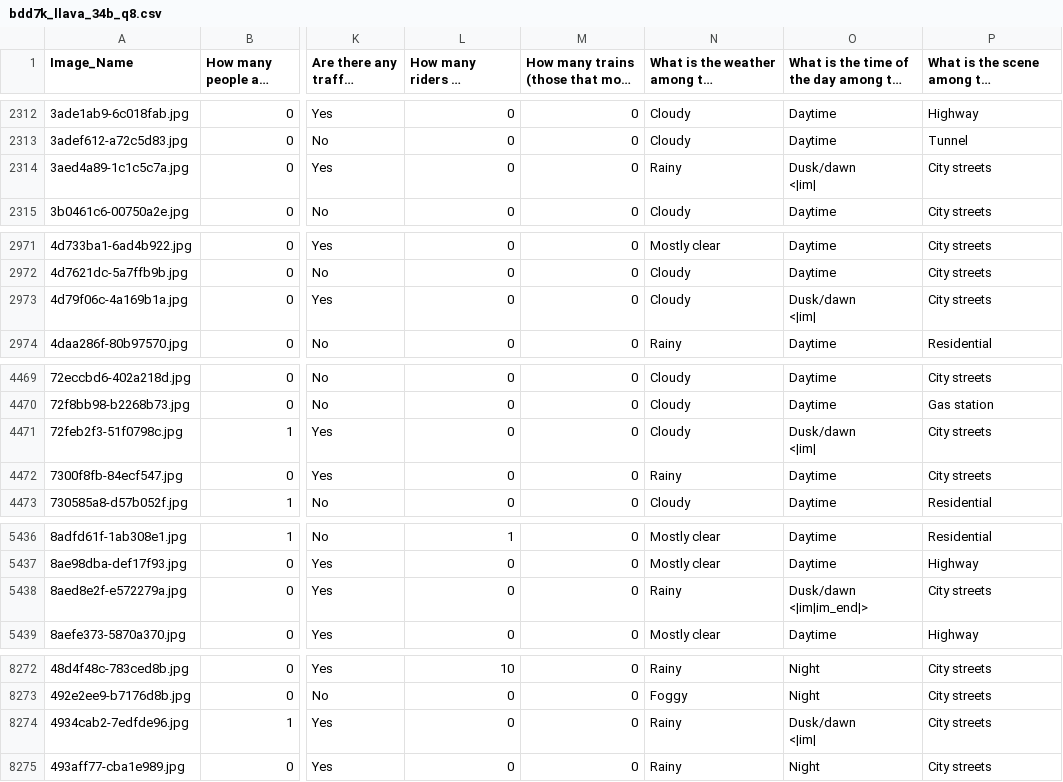
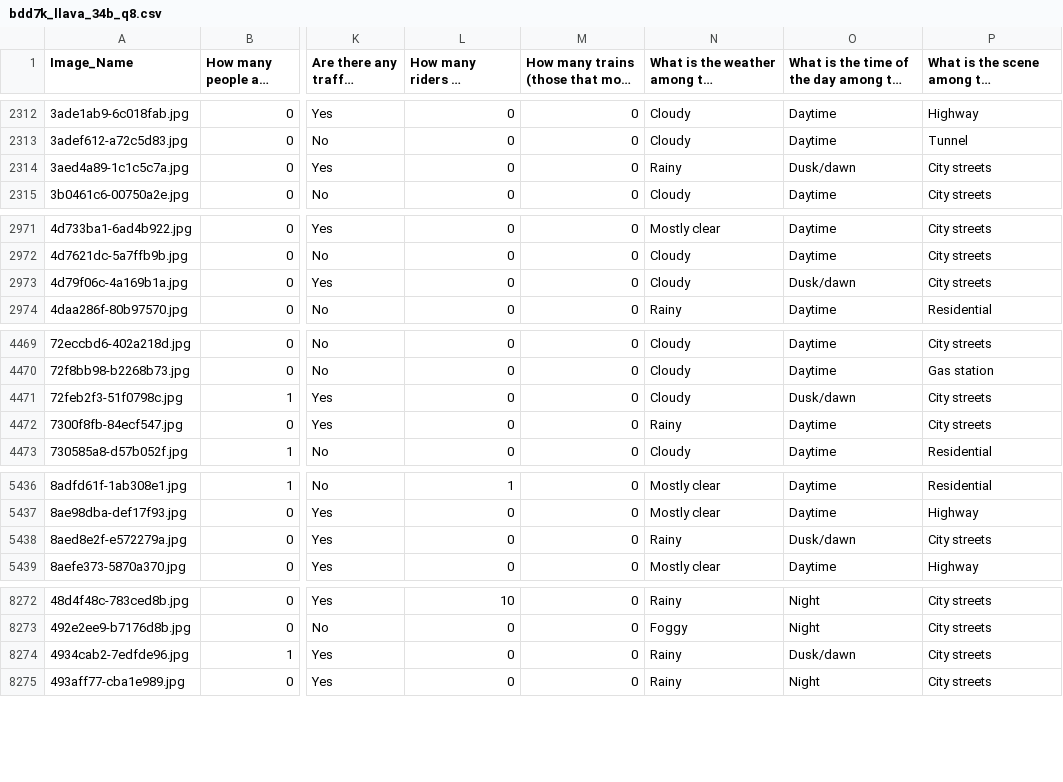
Before and after one commit to filipebcsilva/longtail_recognation_system, a CSV file: bdd7k_llava_34b_q8.csv, drawn as a sheet; only a part is shown, gaps mark what is left out; long unchanged cells end in …; ↵ is a line break in a cell; the diff covers the shown part only; the diff names each change by its address in the sheet, - before the commit and + after, or states it on an @@ line.

```diff
--- a/bdd7k_llava_34b_q8.csv
+++ b/bdd7k_llava_34b_q8.csv
-O2314: Dusk/dawn ↵ <|im|
+O2314: Dusk/dawn
-O2973: Dusk/dawn ↵ <|im|
+O2973: Dusk/dawn
-O4471: Dusk/dawn ↵ <|im|
+O4471: Dusk/dawn
-O5438: Dusk/dawn ↵ <|im|im_end|>
+O5438: Dusk/dawn
-O8274: Dusk/dawn ↵ <|im|
+O8274: Dusk/dawn
```
Also changed, not shown: 5 edited cells elsewhere in this file, bdd7k_llava_34b_q8_qual.csv, 16 other files.
